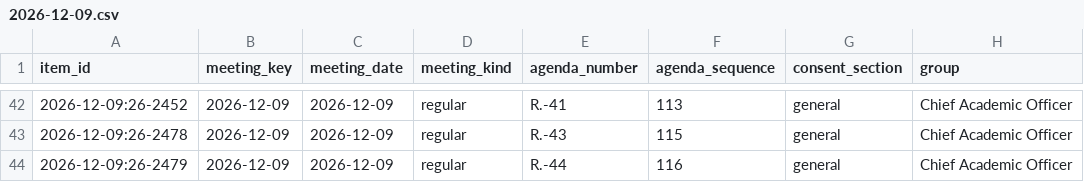
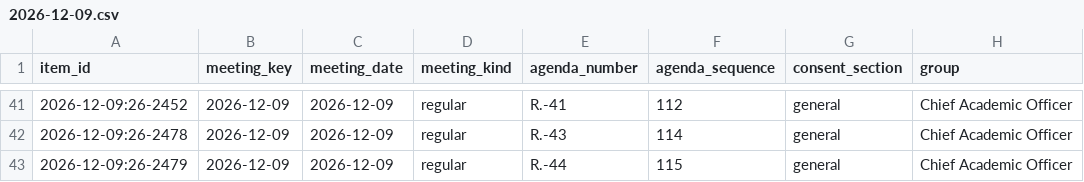
Before and after one commit to oakvs/ousd-consent-data, a CSV file: data/exports/meetings/2026-12-09.csv, drawn as a sheet; only a part is shown, gaps mark what is left out; addresses are those after the commit; the diff covers the shown part only; the diff names each change by its address in the sheet, - before the commit and + after, or states it on an @@ line.

```diff
--- a/data/exports/meetings/2026-12-09.csv
+++ b/data/exports/meetings/2026-12-09.csv
-F41 (agenda_sequence): 113
+F41 (agenda_sequence): 112
-F42 (agenda_sequence): 115
+F42 (agenda_sequence): 114
-F43 (agenda_sequence): 116
+F43 (agenda_sequence): 115
```
Also changed, not shown: 1 added row, 1 removed row and 28 edited cells elsewhere in this file, data/exports/meetings.csv, 6 other files.
